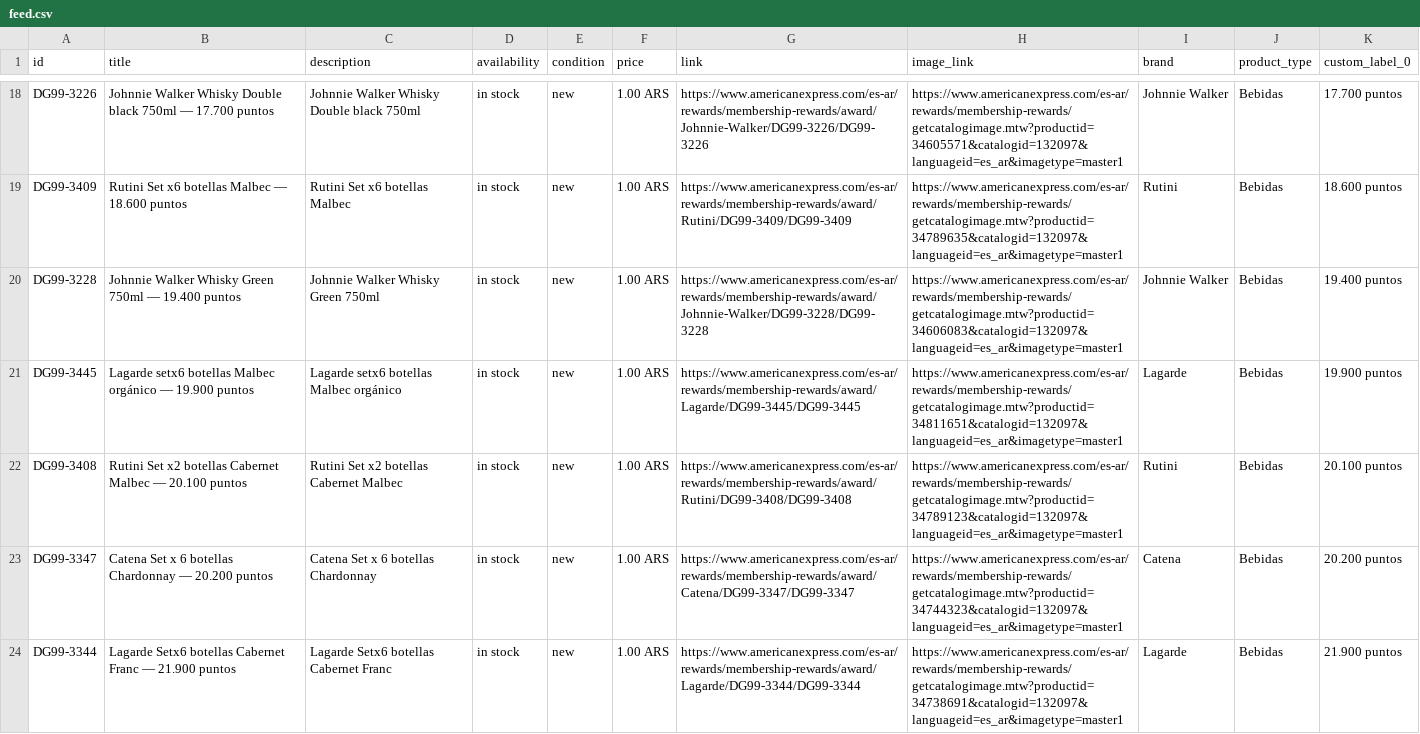
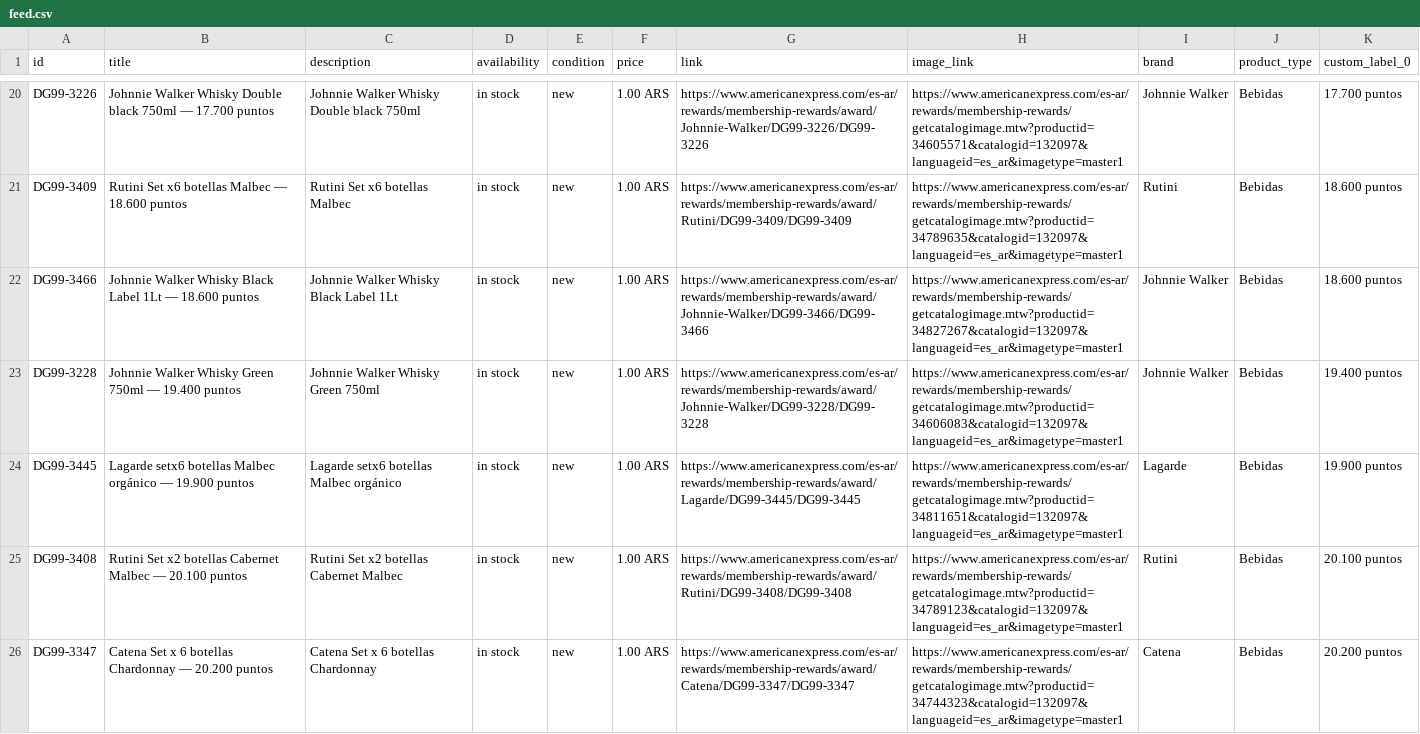
Before and after one commit to bernibureau/mr-catalogo-meta-feed, a CSV file: docs/feed.csv, drawn as a sheet; only a part is shown, gaps mark what is left out; the shorter side is filled out with more unchanged rows; the diff covers the shown part only; the diff names each change by its address in the sheet, - before the commit and + after, or states it on an @@ line.

Commit message:
feed: refresh 2026-11-03

```diff
--- a/docs/feed.csv
+++ b/docs/feed.csv
+row 22: DG99-3466 | Johnnie Walker Whisky Black Label 1Lt — 18.600 puntos | Johnnie Walker Whisky Black Label 1Lt | in stock | new | 1.00 ARS | https://www.americanexpress.com/es-ar/rewards/membership-rewards/award/Johnnie-Walker/DG99-3466/DG99-3466 | https://www.americanexpress.com/es-ar/rewards/membership-rewards/getcatalogimage.mtw?productid=34827267&catalogid=132097&languageid=es_ar&imagetype=master1 | Johnnie Walker | Bebidas | 18.600 puntos
```
Also changed, not shown: 12 added rows elsewhere in this file, 1 other file.
